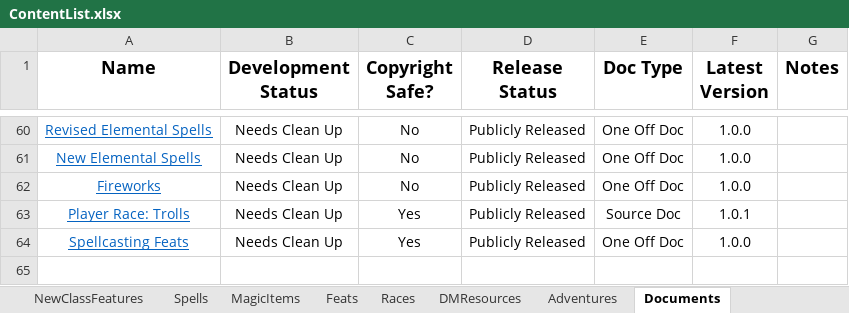
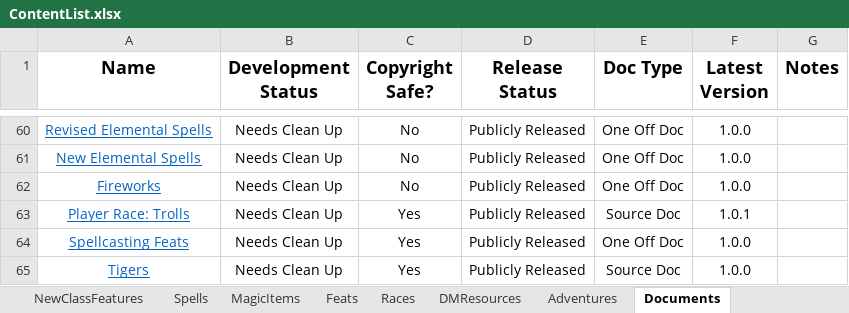
Before and after one commit to HankSnouwaert/DnD-Homebrew, an Excel workbook: ContentList.xlsx, sheet Documents, drawn as a sheet; only a part is shown, gaps mark what is left out; values as stored, in another font and other column widths than the file's, no borders; the diff names each change by its address in the sheet, - before the commit and + after, or states it on an @@ line.

Commit message:
Release Demons of Decay

```diff
--- a/ContentList.xlsx (sheet Documents)
+++ b/ContentList.xlsx (sheet Documents)
+row 65: Tigers | Needs Clean Up | Yes | Publicly Released | Source Doc | 1.0.0
```
Also changed, not shown: sheet Spells, sheet Feats, sheet Creatures, sheet Races, sheet MagicItems, sheet Subclasses, 3 more sheets, 9 other files.
